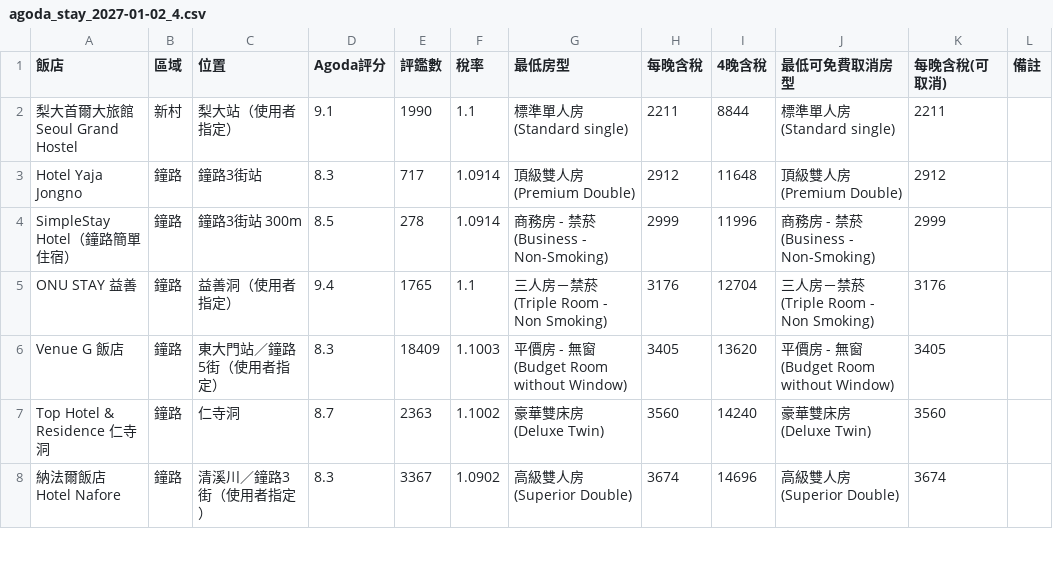
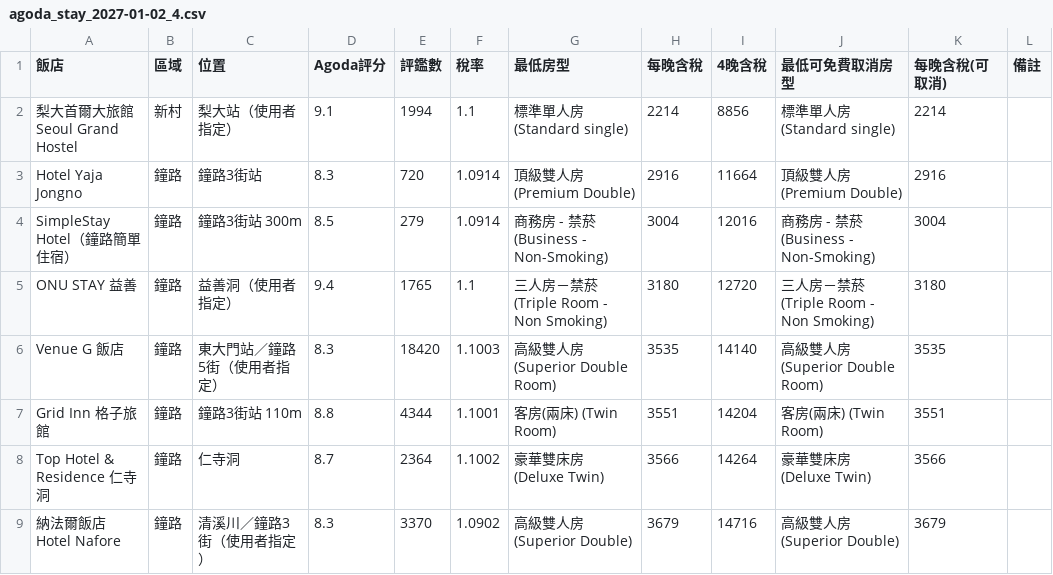
Before and after one commit to ron-kim/AISDD, a CSV file: hotel-search/agoda_stay_2027-01-02_4.csv, drawn as a sheet; only a part is shown; the diff covers the shown part only.

```diff
--- a/hotel-search/agoda_stay_2027-01-02_4.csv
+++ b/hotel-search/agoda_stay_2027-01-02_4.csv
@@ -1,8 +1,9 @@
 飯店,區域,位置,Agoda評分,評鑑數,稅率,最低房型,每晚含稅,4晚含稅,最低可免費取消房型,每晚含稅(可取消),備註
-梨大首爾大旅館 Seoul Grand Hostel,新村,梨大站（使用者指定）,9.1,1990,1.1,標準單人房 (Standard single),2211,8844,標準單人房 (Standard single),2211,
-Hotel Yaja Jongno,鐘路,鐘路3街站,8.3,717,1.0914,頂級雙人房 (Premium Double),2912,11648,頂級雙人房 (Premium Double),2912,
-SimpleStay Hotel（鐘路簡單住宿）,鐘路,鐘路3街站 300m,8.5,278,1.0914,商務房 - 禁菸 (Business - Non-Smoking),2999,11996,商務房 - 禁菸 (Business - Non-Smoking),2999,
-ONU STAY 益善,鐘路,益善洞（使用者指定）,9.4,1765,1.1,三人房－禁菸 (Triple Room - Non Smoking),3176,12704,三人房－禁菸 (Triple Room - Non Smoking),3176,
-Venue G 飯店,鐘路,東大門站／鐘路5街（使用者指定）,8.3,18409,1.1003,平價房 - 無窗 (Budget Room without Window),3405,13620,平價房 - 無窗 (Budget Room without Window),3405,
-Top Hotel & Residence 仁寺洞,鐘路,仁寺洞,8.7,2363,1.1002,豪華雙床房 (Deluxe Twin),3560,14240,豪華雙床房 (Deluxe Twin),3560,
-納法爾飯店 Hotel Nafore,鐘路,清溪川／鐘路3街（使用者指定）,8.3,3367,1.0902,高級雙人房 (Superior Double),3674,14696,高級雙人房 (Superior Double),3674,
+梨大首爾大旅館 Seoul Grand Hostel,新村,梨大站（使用者指定）,9.1,1994,1.1,標準單人房 (Standard single),2214,8856,標準單人房 (Standard single),2214,
+Hotel Yaja Jongno,鐘路,鐘路3街站,8.3,720,1.0914,頂級雙人房 (Premium Double),2916,11664,頂級雙人房 (Premium Double),2916,
+SimpleStay Hotel（鐘路簡單住宿）,鐘路,鐘路3街站 300m,8.5,279,1.0914,商務房 - 禁菸 (Business - Non-Smoking),3004,12016,商務房 - 禁菸 (Business - Non-Smoking),3004,
+ONU STAY 益善,鐘路,益善洞（使用者指定）,9.4,1765,1.1,三人房－禁菸 (Triple Room - Non Smoking),3180,12720,三人房－禁菸 (Triple Room - Non Smoking),3180,
+Venue G 飯店,鐘路,東大門站／鐘路5街（使用者指定）,8.3,18420,1.1003,高級雙人房 (Superior Double Room),3535,14140,高級雙人房 (Superior Double Room),3535,
+Grid Inn 格子旅館,鐘路,鐘路3街站 110m,8.8,4344,1.1001,客房(兩床) (Twin Room),3551,14204,客房(兩床) (Twin Room),3551,
+Top Hotel & Residence 仁寺洞,鐘路,仁寺洞,8.7,2364,1.1002,豪華雙床房 (Deluxe Twin),3566,14264,豪華雙床房 (Deluxe Twin),3566,
+納法爾飯店 Hotel Nafore,鐘路,清溪川／鐘路3街（使用者指定）,8.3,3370,1.0902,高級雙人房 (Superior Double),3679,14716,高級雙人房 (Superior Double),3679,
```
Also changed, not shown: 1 removed row and 12 edited cells elsewhere in this file, 24 other files.
